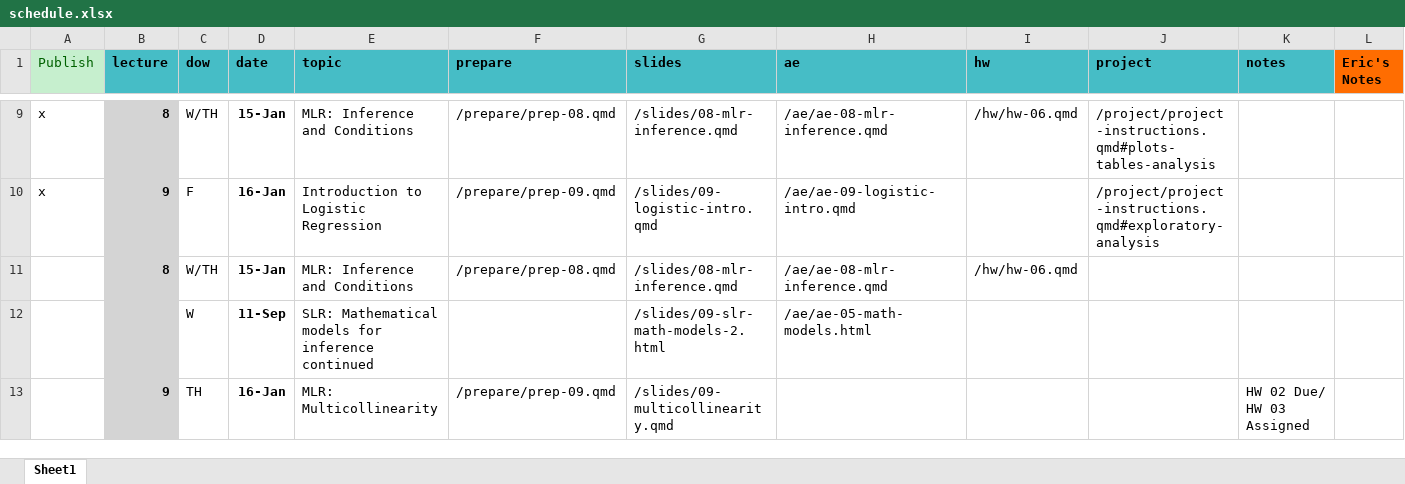
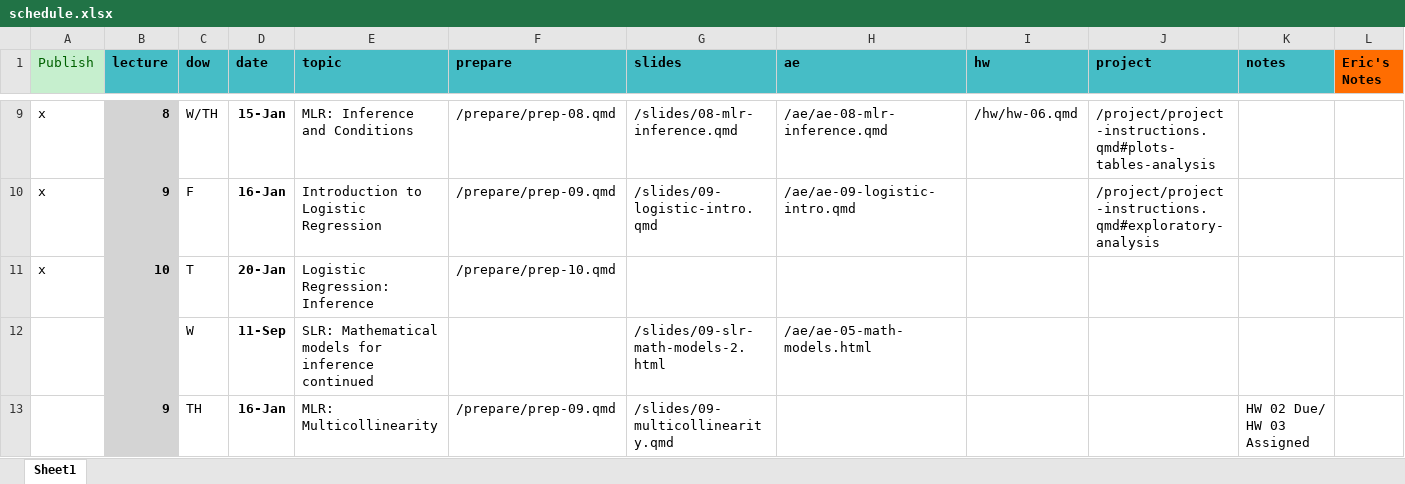
Before and after one commit to MATH2025FA25/MATH2025FA25, an Excel workbook: schedule.xlsx, sheet Sheet1, drawn as a sheet; only a part is shown, gaps mark what is left out; values as stored, in another font and other column widths than the file's, no borders; removed rows and columns are numbered as before the commit, all else as after; the diff names each change by its address in the sheet, - before the commit and + after, or states it on an @@ line.

```diff
--- a/schedule.xlsx (sheet Sheet1)
+++ b/schedule.xlsx (sheet Sheet1)
-row 11:  | 8 | W/TH | 15-Jan | MLR: Inference and Conditions | /prepare/prep-08.qmd | /slides/08-mlr-inference.qmd | /ae/ae-08-mlr-inference.qmd | /hw/hw-06.qmd
+row 11: x | 10 | T | 20-Jan | Logistic Regression: Inference | /prepare/prep-10.qmd
```
Also changed, not shown: 14 other files.
